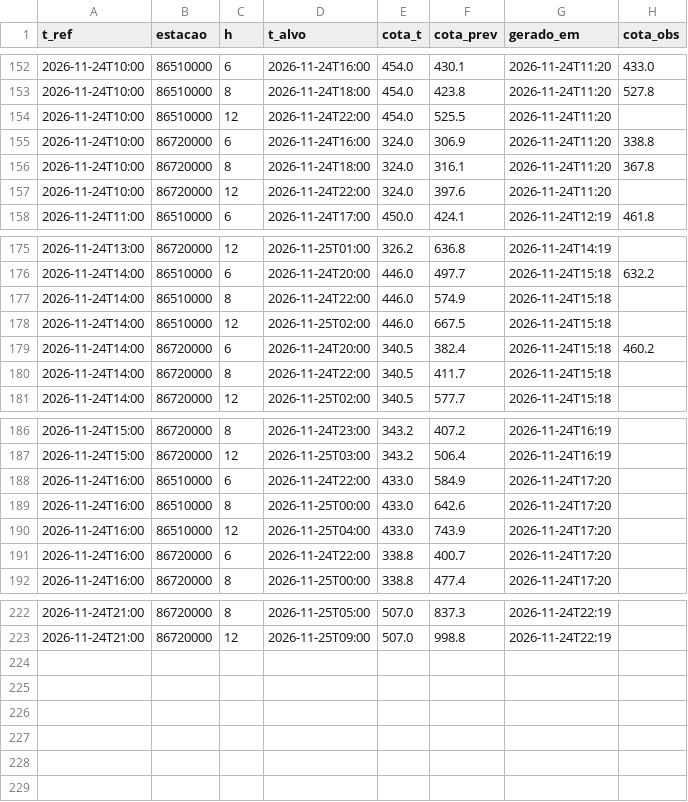
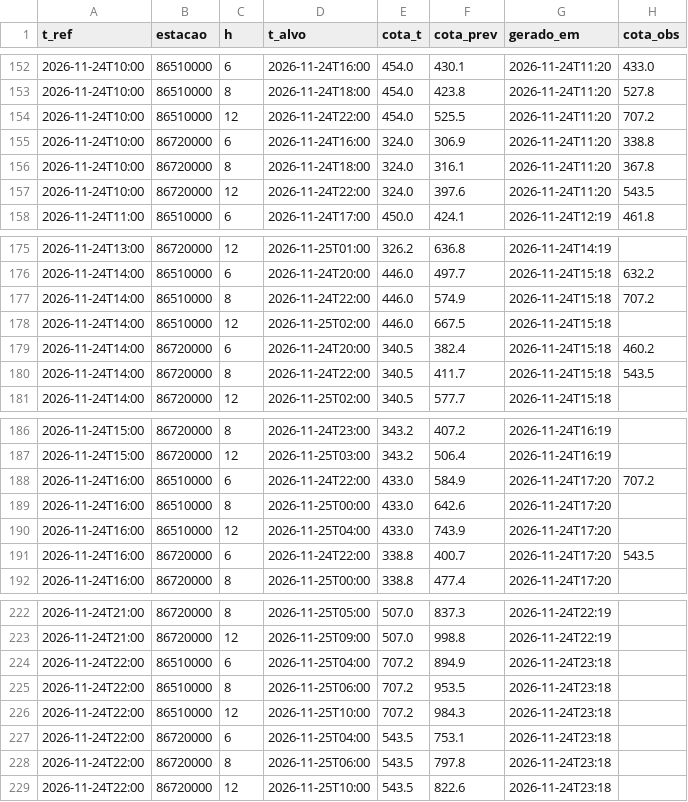
Before and after one commit to isabeckmann/ftl-capstone, a CSV file: previsoes.csv, drawn as a sheet; only a part is shown, gaps mark what is left out.

```diff
--- a/previsoes.csv
+++ b/previsoes.csv
@@ -153,6 +153,6 @@ t_ref,estacao,h,t_alvo,cota_t,cota_prev,gerado_em,cota_obs
 2026-11-24T10:00,86510000,8,2026-11-24T18:00,454.0,423.8,2026-11-24T11:20,527.8
-2026-11-24T10:00,86510000,12,2026-11-24T22:00,454.0,525.5,2026-11-24T11:20,
+2026-11-24T10:00,86510000,12,2026-11-24T22:00,454.0,525.5,2026-11-24T11:20,707.2
 2026-11-24T10:00,86720000,6,2026-11-24T16:00,324.0,306.9,2026-11-24T11:20,338.8
 2026-11-24T10:00,86720000,8,2026-11-24T18:00,324.0,316.1,2026-11-24T11:20,367.8
-2026-11-24T10:00,86720000,12,2026-11-24T22:00,324.0,397.6,2026-11-24T11:20,
+2026-11-24T10:00,86720000,12,2026-11-24T22:00,324.0,397.6,2026-11-24T11:20,543.5
 2026-11-24T11:00,86510000,6,2026-11-24T17:00,450.0,424.1,2026-11-24T12:19,461.8
@@ -176,6 +176,6 @@ t_ref,estacao,h,t_alvo,cota_t,cota_prev,gerado_em,cota_obs
 2026-11-24T14:00,86510000,6,2026-11-24T20:00,446.0,497.7,2026-11-24T15:18,632.2
-2026-11-24T14:00,86510000,8,2026-11-24T22:00,446.0,574.9,2026-11-24T15:18,
+2026-11-24T14:00,86510000,8,2026-11-24T22:00,446.0,574.9,2026-11-24T15:18,707.2
 2026-11-24T14:00,86510000,12,2026-11-25T02:00,446.0,667.5,2026-11-24T15:18,
 2026-11-24T14:00,86720000,6,2026-11-24T20:00,340.5,382.4,2026-11-24T15:18,460.2
-2026-11-24T14:00,86720000,8,2026-11-24T22:00,340.5,411.7,2026-11-24T15:18,
+2026-11-24T14:00,86720000,8,2026-11-24T22:00,340.5,411.7,2026-11-24T15:18,543.5
 2026-11-24T14:00,86720000,12,2026-11-25T02:00,340.5,577.7,2026-11-24T15:18,
@@ -187,6 +187,6 @@ t_ref,estacao,h,t_alvo,cota_t,cota_prev,gerado_em,cota_obs
 2026-11-24T15:00,86720000,12,2026-11-25T03:00,343.2,506.4,2026-11-24T16:19,
-2026-11-24T16:00,86510000,6,2026-11-24T22:00,433.0,584.9,2026-11-24T17:20,
+2026-11-24T16:00,86510000,6,2026-11-24T22:00,433.0,584.9,2026-11-24T17:20,707.2
 2026-11-24T16:00,86510000,8,2026-11-25T00:00,433.0,642.6,2026-11-24T17:20,
 2026-11-24T16:00,86510000,12,2026-11-25T04:00,433.0,743.9,2026-11-24T17:20,
-2026-11-24T16:00,86720000,6,2026-11-24T22:00,338.8,400.7,2026-11-24T17:20,
+2026-11-24T16:00,86720000,6,2026-11-24T22:00,338.8,400.7,2026-11-24T17:20,543.5
 2026-11-24T16:00,86720000,8,2026-11-25T00:00,338.8,477.4,2026-11-24T17:20,
@@ -223 +223,7 @@ t_ref,estacao,h,t_alvo,cota_t,cota_prev,gerado_em,cota_obs
 2026-11-24T21:00,86720000,12,2026-11-25T09:00,507.0,998.8,2026-11-24T22:19,
+2026-11-24T22:00,86510000,6,2026-11-25T04:00,707.2,894.9,2026-11-24T23:18,
+2026-11-24T22:00,86510000,8,2026-11-25T06:00,707.2,953.5,2026-11-24T23:18,
+2026-11-24T22:00,86510000,12,2026-11-25T10:00,707.2,984.3,2026-11-24T23:18,
+2026-11-24T22:00,86720000,6,2026-11-25T04:00,543.5,753.1,2026-11-24T23:18,
+2026-11-24T22:00,86720000,8,2026-11-25T06:00,543.5,797.8,2026-11-24T23:18,
+2026-11-24T22:00,86720000,12,2026-11-25T10:00,543.5,822.6,2026-11-24T23:18,
```
Also changed, not shown: 1 other file.
